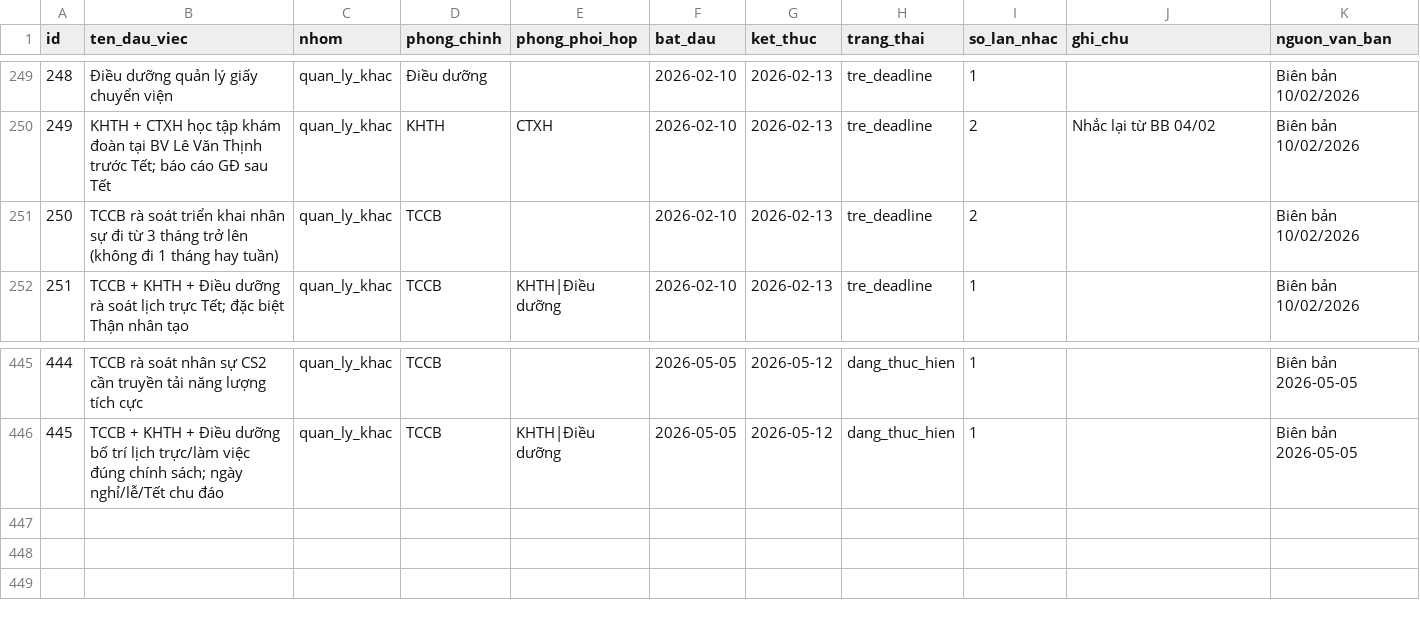
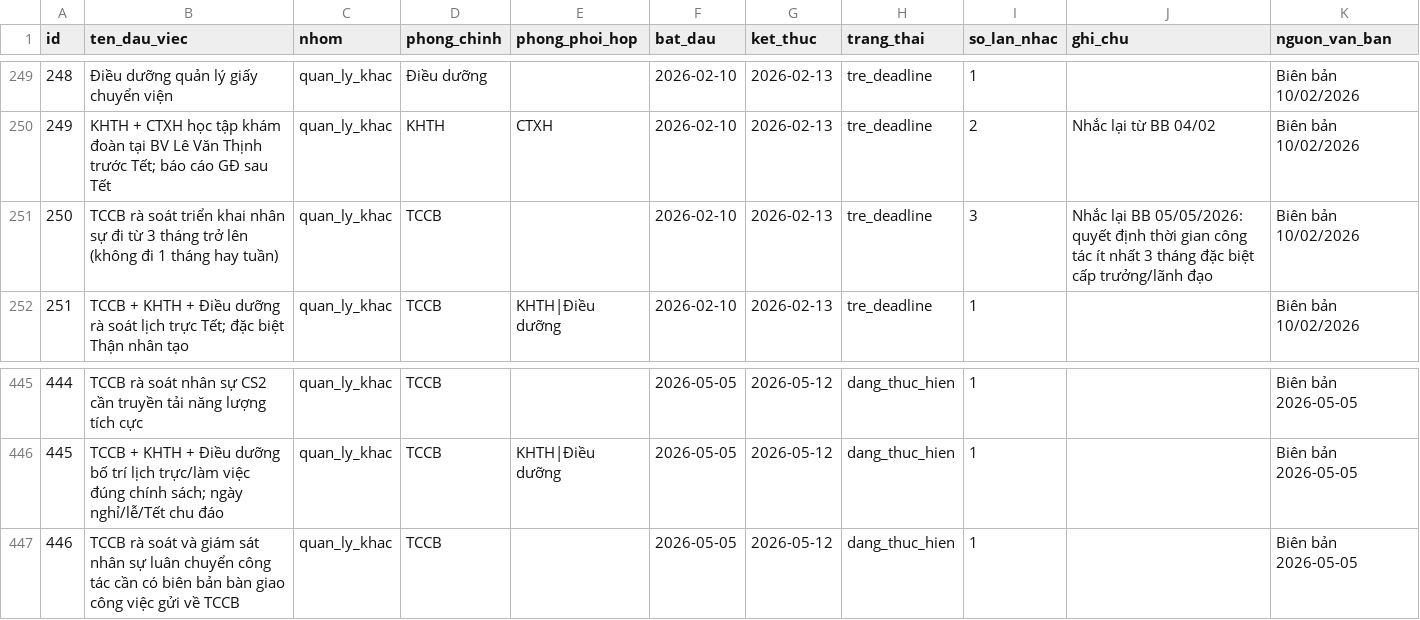
Before and after one commit to dragonhuynh/bvtd-progress, a CSV file: data/tasks.csv, drawn as a sheet; only a part is shown, gaps mark what is left out.

```diff
--- a/data/tasks.csv
+++ b/data/tasks.csv
@@ -250,3 +250,3 @@ id,ten_dau_viec,nhom,phong_chinh,phong_phoi_hop,bat_dau,ket_thuc,trang_thai,so_l
 249,KHTH + CTXH học tập khám đoàn tại BV Lê Văn Thịnh trước Tết; báo cáo GĐ sau Tết,quan_ly_khac,KHTH,CTXH,2026-02-10,2026-02-13,tre_deadline,2,Nhắc lại từ BB 04/02,Biên bản 10/02/2026
-250,TCCB rà soát triển khai nhân sự đi từ 3 tháng trở lên (không đi 1 tháng hay tuần),quan_ly_khac,TCCB,,2026-02-10,2026-02-13,tre_deadline,2,,Biên bản 10/02/2026
+250,TCCB rà soát triển khai nhân sự đi từ 3 tháng trở lên (không đi 1 tháng hay tuần),quan_ly_khac,TCCB,,2026-02-10,2026-02-13,tre_deadline,3,Nhắc lại BB 05/05/2026: quyết định thời gian công tác ít nhất 3 tháng đặc biệt cấp trưởng/lãnh đạo,Biên bản 10/02/2026
 251,TCCB + KHTH + Điều dưỡng rà soát lịch trực Tết; đặc biệt Thận nhân tạo,quan_ly_khac,TCCB,KHTH|Điều dưỡng,2026-02-10,2026-02-13,tre_deadline,1,,Biên bản 10/02/2026
@@ -446 +446,2 @@ id,ten_dau_viec,nhom,phong_chinh,phong_phoi_hop,bat_dau,ket_thuc,trang_thai,so_l
 445,TCCB + KHTH + Điều dưỡng bố trí lịch trực/làm việc đúng chính sách; ngày nghỉ/lễ/Tết chu đáo,quan_ly_khac,TCCB,KHTH|Điều dưỡng,2026-05-05,2026-05-12,dang_thuc_hien,1,,Biên bản 2026-05-05
+446,TCCB rà soát và giám sát nhân sự luân chuyển công tác cần có biên bản bàn giao công việc gửi về TCCB,quan_ly_khac,TCCB,,2026-05-05,2026-05-12,dang_thuc_hien,1,,Biên bản 2026-05-05
```
Also changed, not shown: 4 other files.
